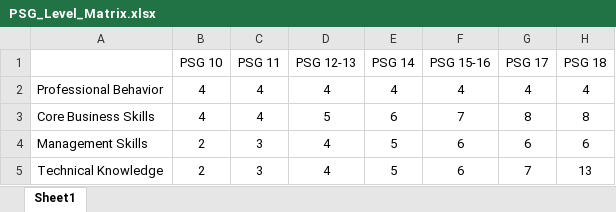
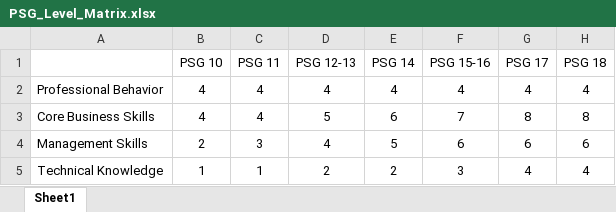
Before and after one commit to ArwaAwad-dotcom/Scoring_Tool, an Excel workbook: PSG_Level_Matrix.xlsx, sheet Sheet1, drawn as a sheet; values as stored, in another font and other column widths than the file's, no borders; the diff names each change by its address in the sheet, - before the commit and + after, or states it on an @@ line.

Commit message:
Add files via upload

```diff
--- a/PSG_Level_Matrix.xlsx (sheet Sheet1)
+++ b/PSG_Level_Matrix.xlsx (sheet Sheet1)
-B5 (PSG 10): 2
+B5 (PSG 10): 1
-C5 (PSG 11): 3
+C5 (PSG 11): 1
-D5 (PSG 12-13): 4
+D5 (PSG 12-13): 2
-E5 (PSG 14): 5
+E5 (PSG 14): 2
-F5 (PSG 15-16): 6
+F5 (PSG 15-16): 3
-G5 (PSG 17): 7
+G5 (PSG 17): 4
-H5 (PSG 18): 13
+H5 (PSG 18): 4
```
